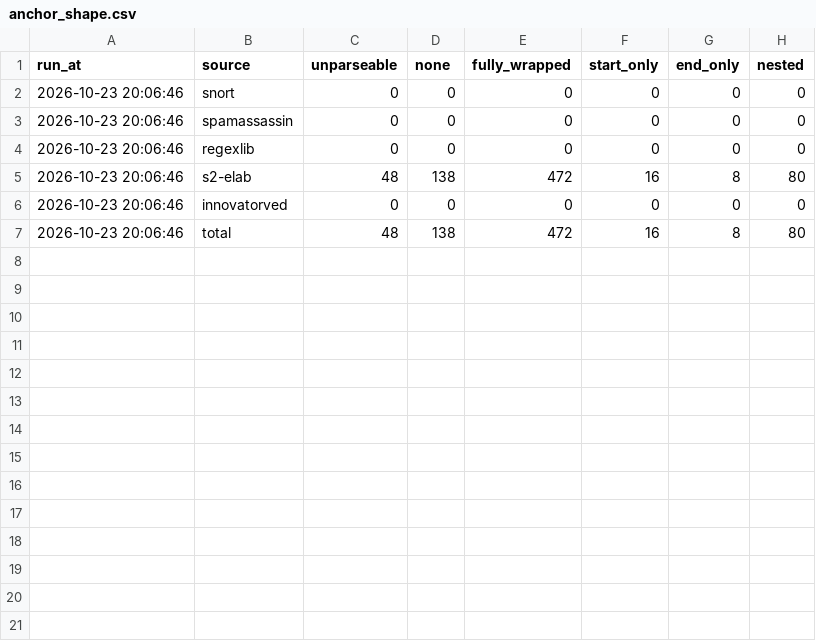
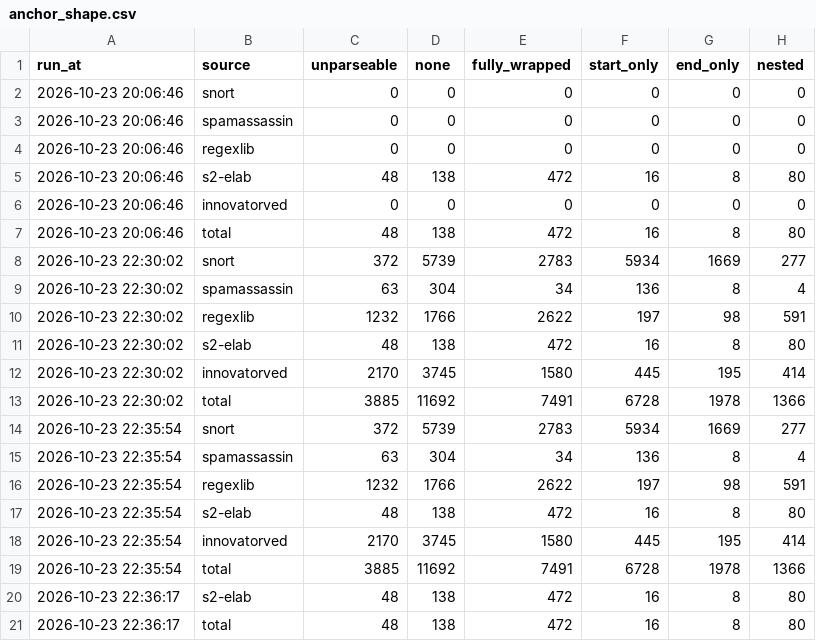
Before and after one commit to IlianK/smart-regex, a CSV file: reports/data/anchor_shape.csv, drawn as a sheet; the diff names each change by its address in the sheet, - before the commit and + after, or states it on an @@ line.

```diff
--- a/reports/data/anchor_shape.csv
+++ b/reports/data/anchor_shape.csv
+row 8: 2026-10-23 22:30:02 | snort | 372 | 5739 | 2783 | 5934 | 1669 | 277
+row 9: 2026-10-23 22:30:02 | spamassassin | 63 | 304 | 34 | 136 | 8 | 4
+row 10: 2026-10-23 22:30:02 | regexlib | 1232 | 1766 | 2622 | 197 | 98 | 591
+row 11: 2026-10-23 22:30:02 | s2-elab | 48 | 138 | 472 | 16 | 8 | 80
+row 12: 2026-10-23 22:30:02 | innovatorved | 2170 | 3745 | 1580 | 445 | 195 | 414
+row 13: 2026-10-23 22:30:02 | total | 3885 | 11692 | 7491 | 6728 | 1978 | 1366
+row 14: 2026-10-23 22:35:54 | snort | 372 | 5739 | 2783 | 5934 | 1669 | 277
+row 15: 2026-10-23 22:35:54 | spamassassin | 63 | 304 | 34 | 136 | 8 | 4
+row 16: 2026-10-23 22:35:54 | regexlib | 1232 | 1766 | 2622 | 197 | 98 | 591
+row 17: 2026-10-23 22:35:54 | s2-elab | 48 | 138 | 472 | 16 | 8 | 80
+row 18: 2026-10-23 22:35:54 | innovatorved | 2170 | 3745 | 1580 | 445 | 195 | 414
+row 19: 2026-10-23 22:35:54 | total | 3885 | 11692 | 7491 | 6728 | 1978 | 1366
+row 20: 2026-10-23 22:36:17 | s2-elab | 48 | 138 | 472 | 16 | 8 | 80
+row 21: 2026-10-23 22:36:17 | total | 48 | 138 | 472 | 16 | 8 | 80
```
Also changed, not shown: reports/data/dataset_coverage.csv, reports/data/dataset_prepare.csv, 8 other files.
